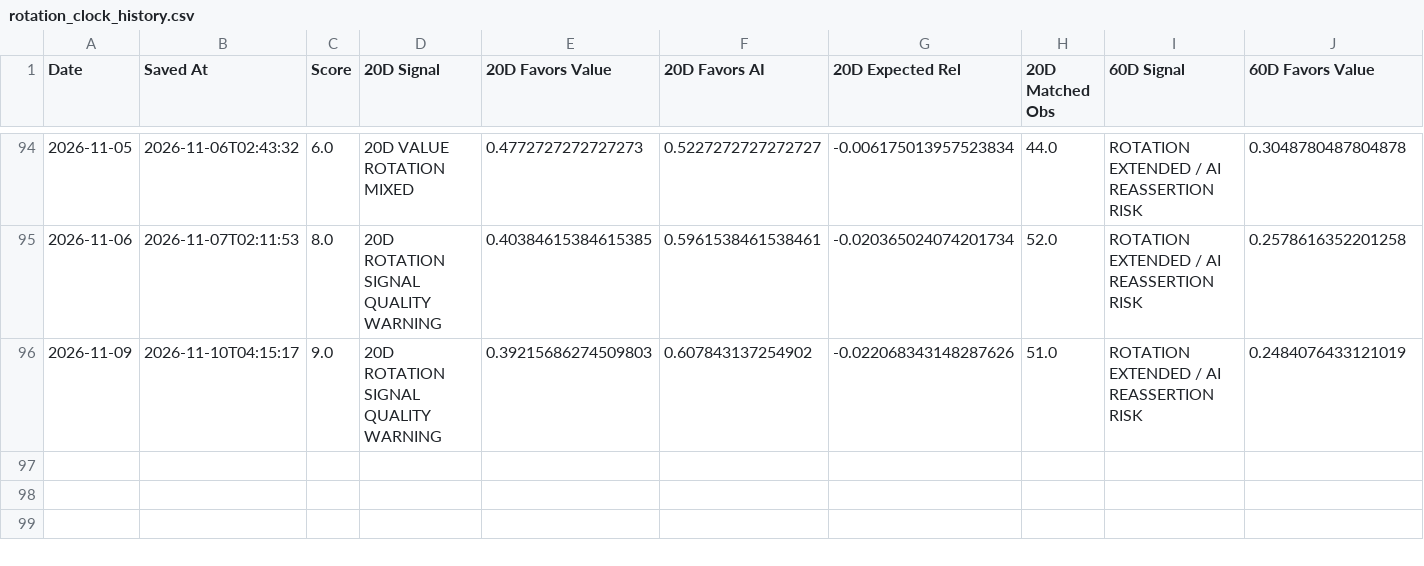
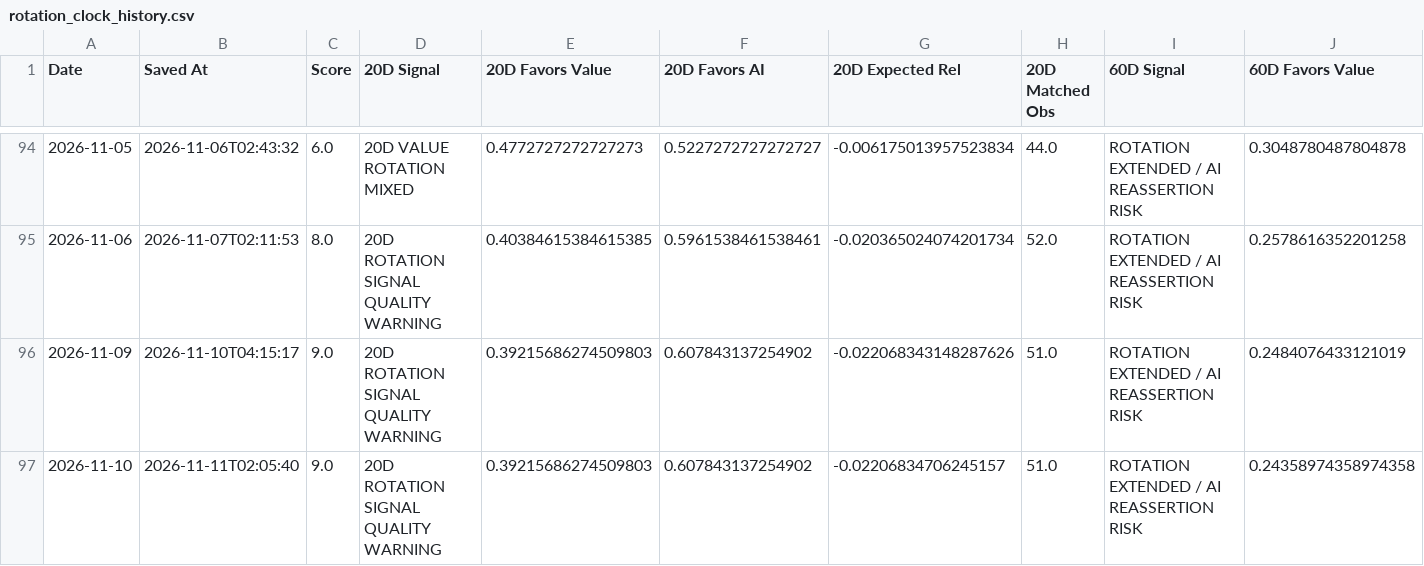
Before and after one commit to 90minale-bot/ai-rotation-dashboard, a CSV file: data/rotation_clock_history.csv, drawn as a sheet; only a part is shown, gaps mark what is left out; rows hold the shown columns only; the diff names each change by its address in the sheet, - before the commit and + after, or states it on an @@ line.

```diff
--- a/data/rotation_clock_history.csv
+++ b/data/rotation_clock_history.csv
+row 97: 2026-11-10 | 2026-11-11T02:05:40 | 9.0 | 20D ROTATION SIGNAL QUALITY WARNING | 0.39215686274509803 | 0.607843137254902 | -0.02206834706245157 | 51.0 | ROTATION EXTENDED / AI REASSERTION RISK | 0.24358974358974358
```
